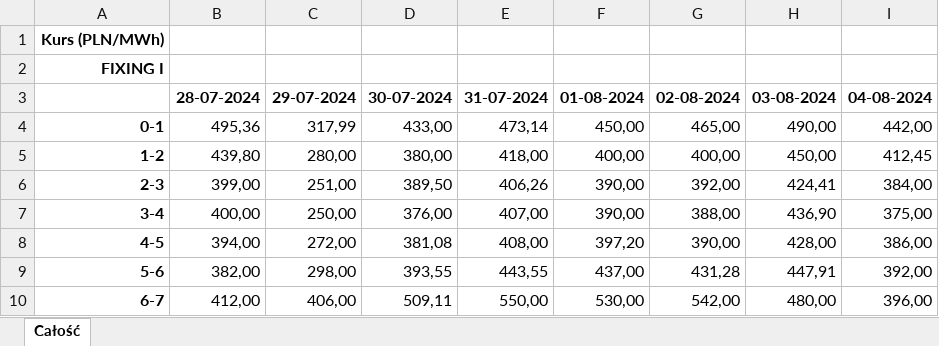
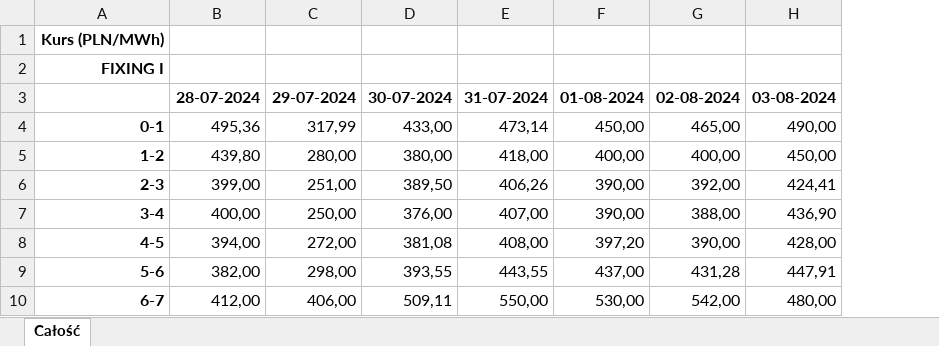
Before and after one commit to grzegorz-muszynski/tge, an Excel workbook: tabela.xlsx, sheet Całość, drawn as a sheet; only a part is shown; values as stored, in another font and other column widths than the file's, no borders; the diff names each change by its address in the sheet, - before the commit and + after, or states it on an @@ line.

```diff
--- a/tabela.xlsx (sheet Całość)
+++ b/tabela.xlsx (sheet Całość)
-column I, rows 3-10: 04-08-2024 | 442,00 | 412,45 | 384,00 | 375,00 | 386,00 | 392,00 | 396,00
```
Also changed, not shown: 1 other file.
